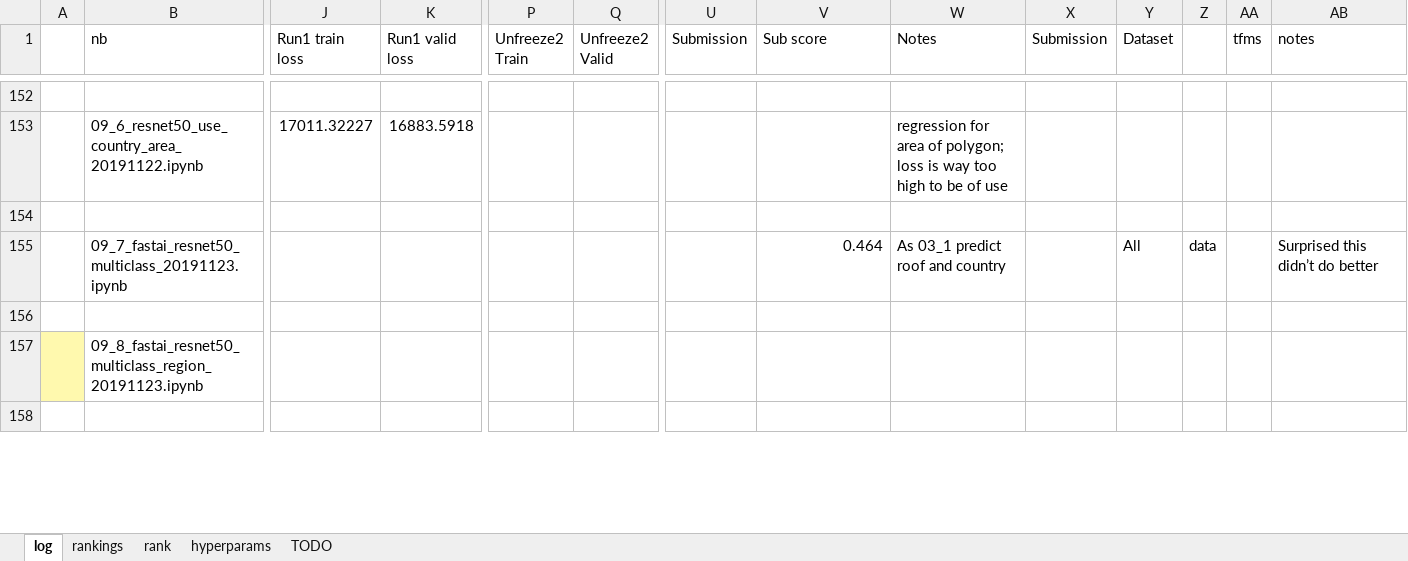
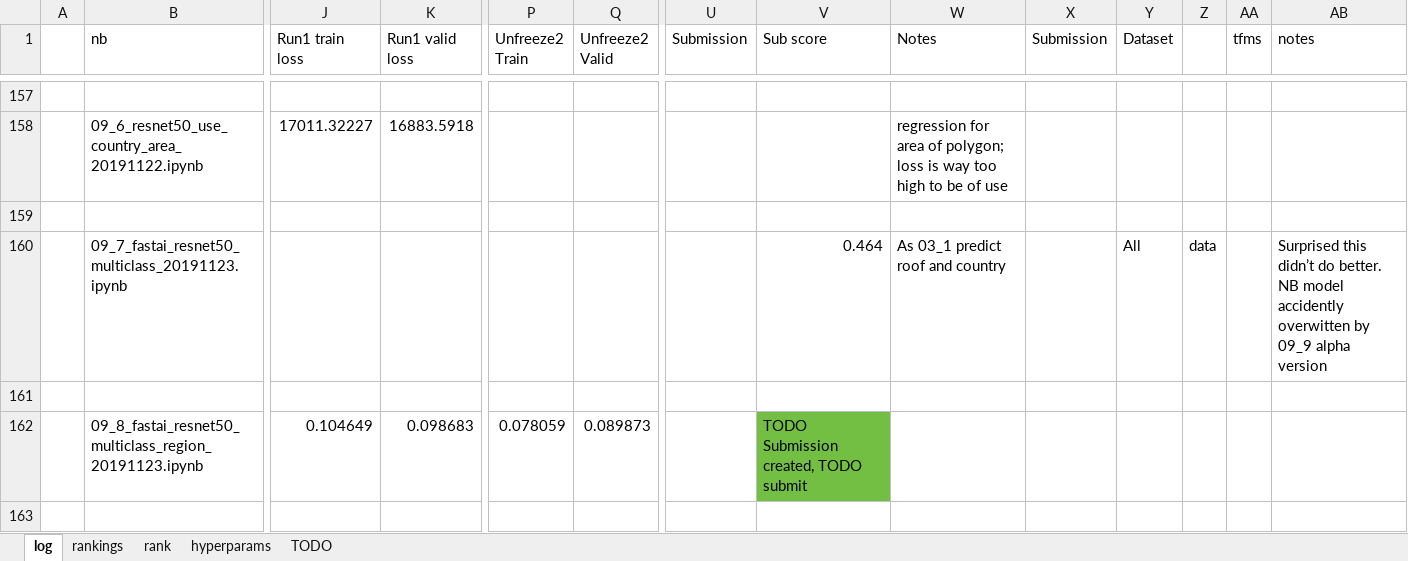
Before and after one commit to adriangrepo/caribbean_disaster_risk, an Excel workbook: model_metrics.xlsx, sheet log, drawn as a sheet; only a part is shown, gaps mark what is left out; values as stored, in another font and other column widths than the file's, no borders; removed rows and columns are numbered as before the commit, all else as after; rows hold the shown columns only; the diff covers the shown part only; the diff names each change by its address in the sheet, - before the commit and + after, or states it on an @@ line.

```diff
--- a/model_metrics.xlsx (sheet log)
+++ b/model_metrics.xlsx (sheet log)
-AB160 (notes): …didn’t do better
+AB160 (notes): …didn’t do better. NB model accidently overwitten by 09_9 alpha version
-row 157:  | 09_8_fastai_resnet50_multiclass_region_20191123.ipynb
+row 162:  | 09_8_fastai_resnet50_multiclass_region_20191123.ipynb | 0.104649 | 0.098683 | 0.078059 | 0.089873 |  | TODO Submission created, TODO submit
```
Also changed, not shown: 6 added rows, 1 removed row, 1 edited cell and cell formats elsewhere in this sheet, sheet TODO, formulas that keep their value, charts or pictures, 5 other files.
